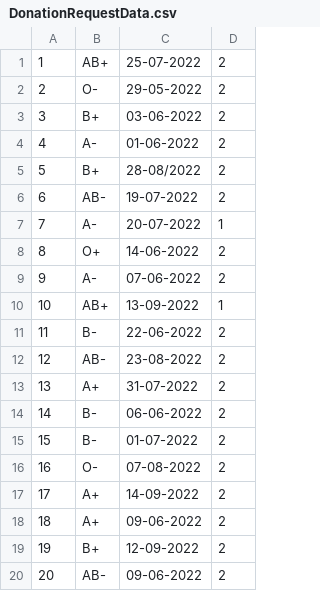
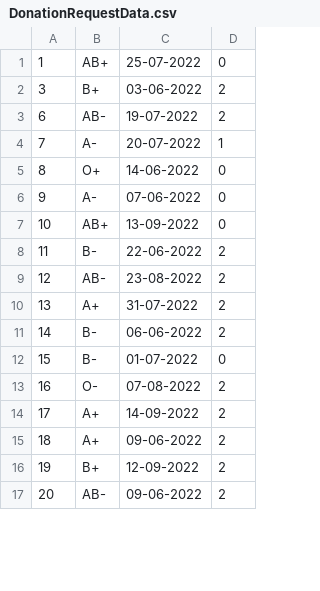
Before and after one commit to ElSheikh0/Blood-Bank-System, a CSV file: Project4/DonationRequestData.csv, drawn as a sheet; only a part is shown; the diff covers the shown part only.

```diff
--- a/Project4/DonationRequestData.csv
+++ b/Project4/DonationRequestData.csv
@@ -1,11 +1,8 @@
-1,AB+,25-07-2022,2,
-2,O-,29-05-2022,2,
+1,AB+,25-07-2022,0,
 3,B+,03-06-2022,2,
-4,A-,01-06-2022,2,
-5,B+,28-08/2022,2,
 6,AB-,19-07-2022,2,
 7,A-,20-07-2022,1,
-8,O+,14-06-2022,2,
-9,A-,07-06-2022,2,
-10,AB+,13-09-2022,1,
+8,O+,14-06-2022,0,
+9,A-,07-06-2022,0,
+10,AB+,13-09-2022,0,
 11,B-,22-06-2022,2,
@@ -14,3 +11,3 @@
 14,B-,06-06-2022,2,
-15,B-,01-07-2022,2,
+15,B-,01-07-2022,0,
 16,O-,07-08-2022,2,
```
Also changed, not shown: 11 added rows and 44 edited cells elsewhere in this file, Project4/Recipient.csv, Project4/data.csv, 19 other files.
